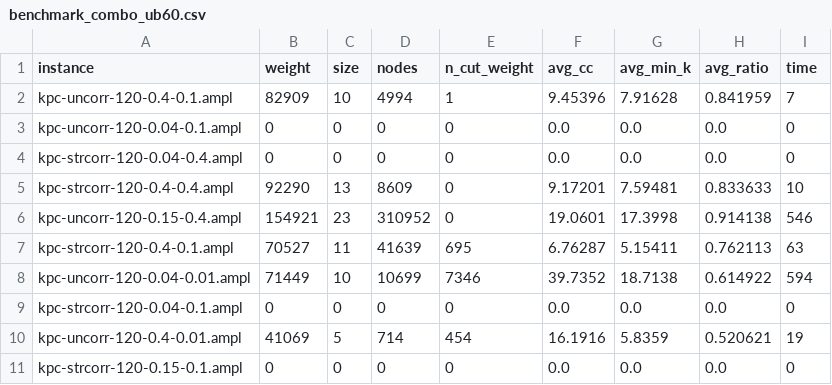
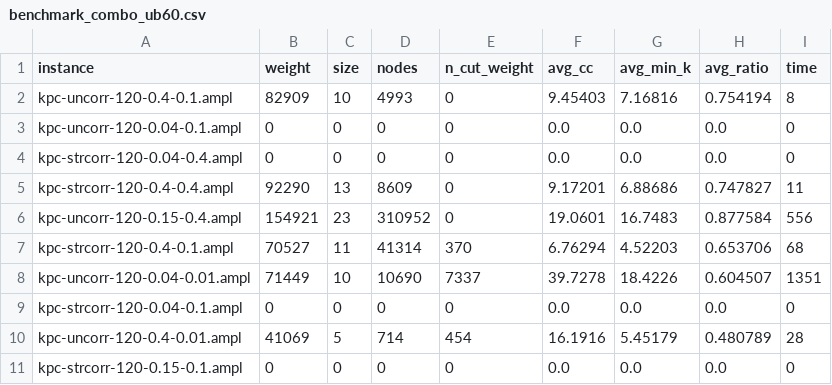
Before and after one commit to mrpritt/kcp_work, a CSV file: exp/benchmark_combo_ub60.csv, drawn as a sheet; only a part is shown; the diff covers the shown part only.

```diff
--- a/exp/benchmark_combo_ub60.csv
+++ b/exp/benchmark_combo_ub60.csv
@@ -1,11 +1,11 @@
 instance,weight,size,nodes,n_cut_weight,avg_cc,avg_min_k,avg_ratio,time
-kpc-uncorr-120-0.4-0.1.ampl,82909,10,4994,1,9.45396,7.91628,0.841959,7
+kpc-uncorr-120-0.4-0.1.ampl,82909,10,4993,0,9.45403,7.16816,0.754194,8
 kpc-uncorr-120-0.04-0.1.ampl,0,0,0,0,0.0,0.0,0.0,0
 kpc-strcorr-120-0.04-0.4.ampl,0,0,0,0,0.0,0.0,0.0,0
-kpc-strcorr-120-0.4-0.4.ampl,92290,13,8609,0,9.17201,7.59481,0.833633,10
-kpc-uncorr-120-0.15-0.4.ampl,154921,23,310952,0,19.0601,17.3998,0.914138,546
-kpc-strcorr-120-0.4-0.1.ampl,70527,11,41639,695,6.76287,5.15411,0.762113,63
-kpc-uncorr-120-0.04-0.01.ampl,71449,10,10699,7346,39.7352,18.7138,0.614922,594
+kpc-strcorr-120-0.4-0.4.ampl,92290,13,8609,0,9.17201,6.88686,0.747827,11
+kpc-uncorr-120-0.15-0.4.ampl,154921,23,310952,0,19.0601,16.7483,0.877584,556
+kpc-strcorr-120-0.4-0.1.ampl,70527,11,41314,370,6.76294,4.52203,0.653706,68
+kpc-uncorr-120-0.04-0.01.ampl,71449,10,10690,7337,39.7278,18.4226,0.604507,1351
 kpc-strcorr-120-0.04-0.1.ampl,0,0,0,0,0.0,0.0,0.0,0
-kpc-uncorr-120-0.4-0.01.ampl,41069,5,714,454,16.1916,5.8359,0.520621,19
+kpc-uncorr-120-0.4-0.01.ampl,41069,5,714,454,16.1916,5.45179,0.480789,28
 kpc-strcorr-120-0.15-0.1.ampl,0,0,0,0,0.0,0.0,0.0,0
```
Also changed, not shown: 36 edited cells elsewhere in this file, exp/benchmark60.csv, exp/benchmark_mcqdw60.csv, 4 other files.
